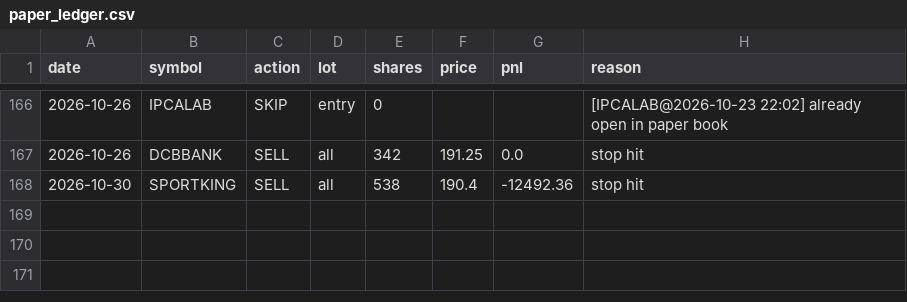
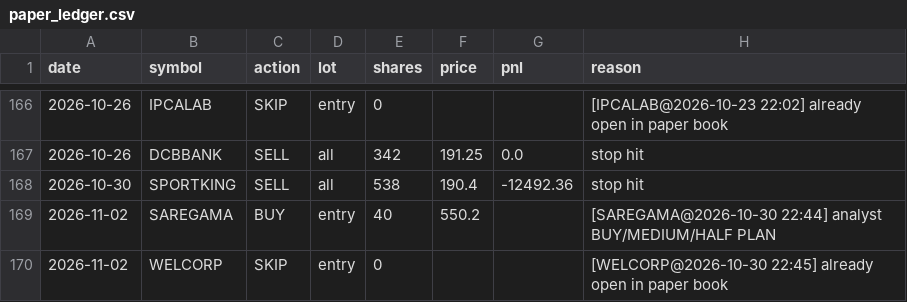
Before and after one commit to kartikeyaav/Golden-Stock, a CSV file: multibagger_screener/multibagger_screener/journal/paper_ledger.csv, drawn as a sheet; only a part is shown, gaps mark what is left out.

```diff
--- a/multibagger_screener/multibagger_screener/journal/paper_ledger.csv
+++ b/multibagger_screener/multibagger_screener/journal/paper_ledger.csv
@@ -168 +168,3 @@ date,symbol,action,lot,shares,price,pnl,reason
 2026-10-30,SPORTKING,SELL,all,538,190.4,-12492.36,stop hit
+2026-11-02,SAREGAMA,BUY,entry,40,550.2,,[SAREGAMA@2026-10-30 22:44] analyst BUY/MEDIUM/HALF PLAN
+2026-11-02,WELCORP,SKIP,entry,0,,,[WELCORP@2026-10-30 22:45] already open in paper book
```
Also changed, not shown: multibagger_screener/multibagger_screener/deals_archive.csv, multibagger_screener/multibagger_screener/journal/entry_signals.csv, 26 other files.
